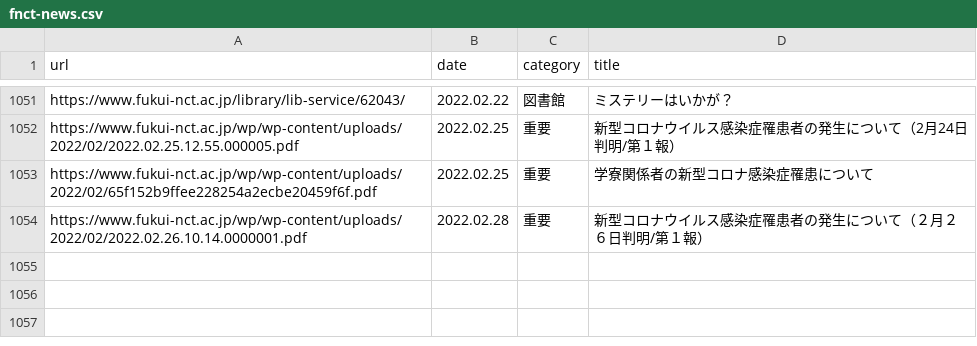
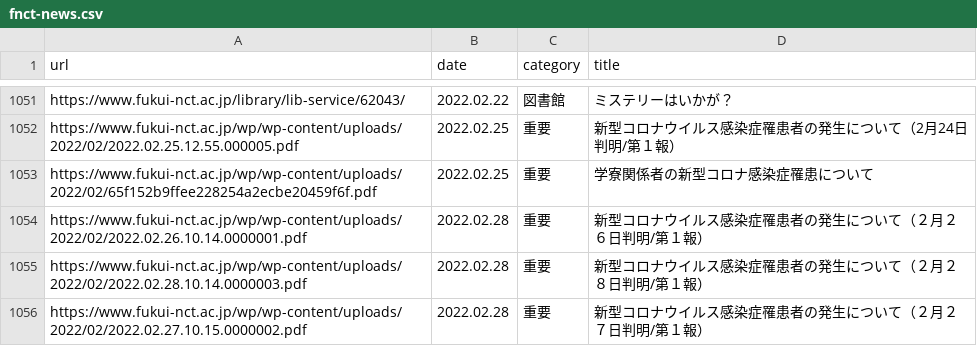
Before and after one commit to code4fukui/fnct-news, a CSV file: fnct-news.csv, drawn as a sheet; only a part is shown, gaps mark what is left out.

Commit message:
update data

```diff
--- a/fnct-news.csv
+++ b/fnct-news.csv
@@ -1054 +1054,3 @@ https://www.fukui-nct.ac.jp/wp/wp-content/uploads/2022/02/65f152b9ffee228254a2ec
 https://www.fukui-nct.ac.jp/wp/wp-content/uploads/2022/02/2022.02.26.10.14.0000001.pdf,2022.02.28,重要,新型コロナウイルス感染症罹患者の発生について（２月２６日判明/第１報）
+https://www.fukui-nct.ac.jp/wp/wp-content/uploads/2022/02/2022.02.28.10.14.0000003.pdf,2022.02.28,重要,新型コロナウイルス感染症罹患者の発生について（２月２８日判明/第１報）
+https://www.fukui-nct.ac.jp/wp/wp-content/uploads/2022/02/2022.02.27.10.15.0000002.pdf,2022.02.28,重要,新型コロナウイルス感染症罹患者の発生について（２月２７日判明/第１報）
```
